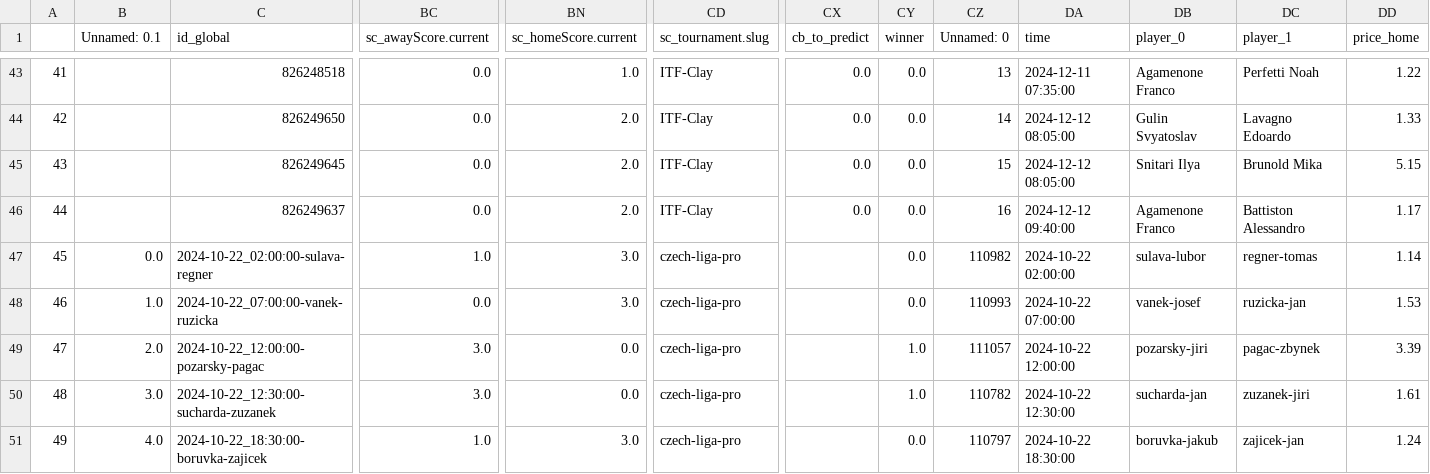
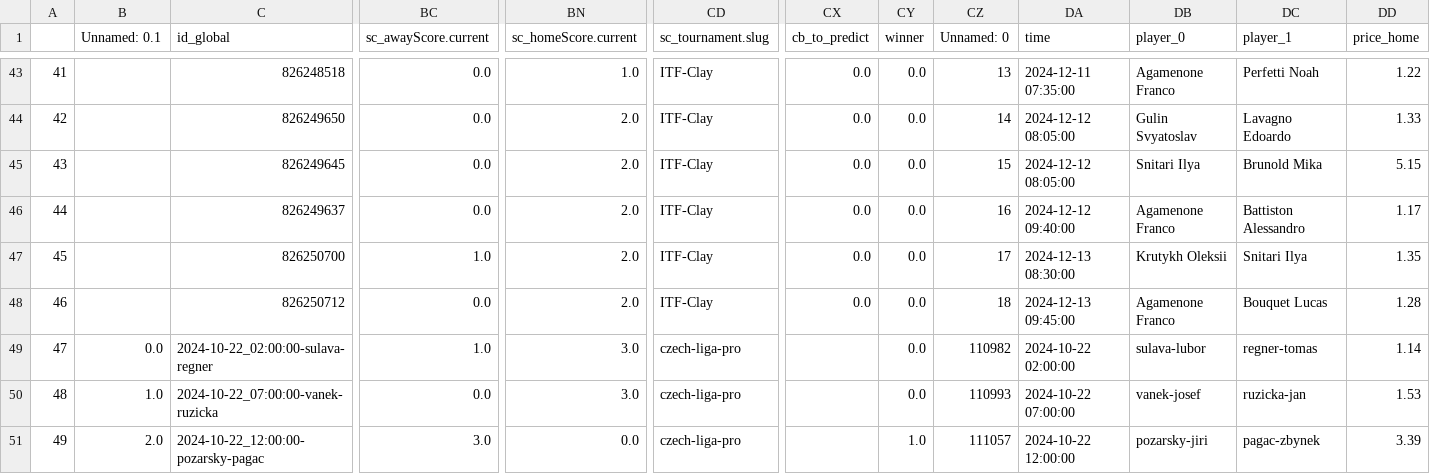
Before and after one commit to abelarregui/faustostats, a CSV file: faustostats/data/db/table_tennis_stats.csv, drawn as a sheet; only a part is shown, gaps mark what is left out; the shorter side is filled out with more unchanged rows; addresses are those after the commit; rows hold the shown columns only; the diff names each change by its address in the sheet, - before the commit and + after, or states it on an @@ line.

Commit message:
Add new stats

```diff
--- a/faustostats/data/db/table_tennis_stats.csv
+++ b/faustostats/data/db/table_tennis_stats.csv
+row 47: 45 |  | 826250700 | 1.0 | 2.0 | ITF-Clay | 0.0 | 0.0 | 17 | 2024-12-13 08:30:00 | Krutykh Oleksii | Snitari Ilya | 1.35
+row 48: 46 |  | 826250712 | 0.0 | 2.0 | ITF-Clay | 0.0 | 0.0 | 18 | 2024-12-13 09:45:00 | Agamenone Franco | Bouquet Lucas | 1.28
@@ column A renumbered from row 49 down @@
```
